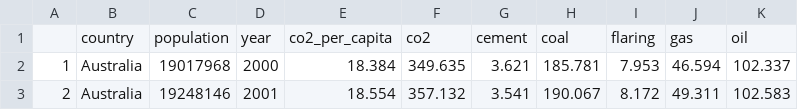
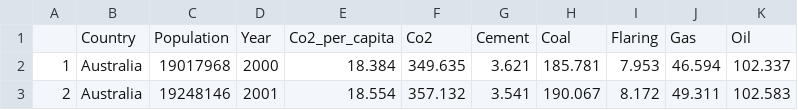
Before and after one commit to reginalimxianyi/DV2, a CSV file: co2_filtered_countries.csv, drawn as a sheet; only a part is shown.

Commit message:
Update co2_filtered_countries.csv

```diff
--- a/co2_filtered_countries.csv
+++ b/co2_filtered_countries.csv
@@ -1,2 +1,2 @@
-"","country","population","year","co2_per_capita","co2","cement","coal","flaring","gas","oil"
+"","Country","Population","Year","Co2_per_capita","Co2","Cement","Coal","Flaring","Gas","Oil"
 "1","Australia",19017968,2000,18.384,349.635,3.621,185.781,7.953,46.594,102.337
```
